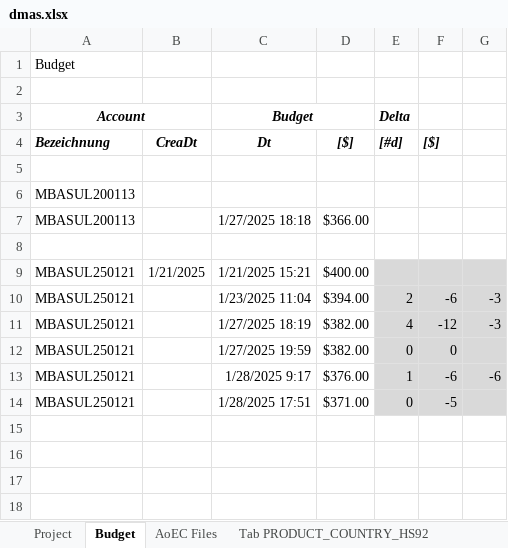
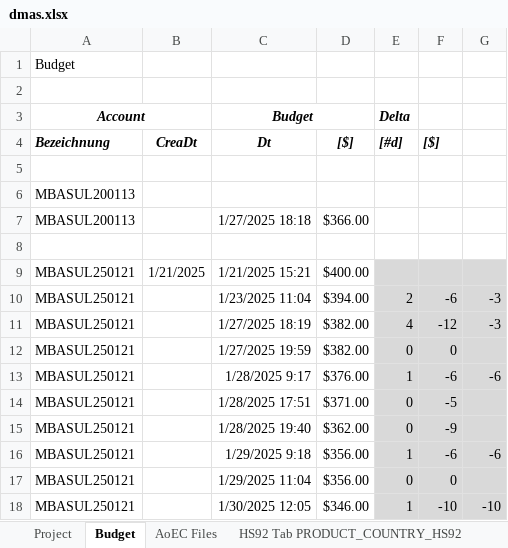
Before and after one commit to mbasul/DMAS_work, an Excel workbook: DMAS.AEC/dmas.xlsx, sheet Budget, drawn as a sheet; values as stored, in another font and other column widths than the file's, no borders; the diff names each change by its address in the sheet, - before the commit and + after, or states it on an @@ line.

```diff
--- a/DMAS.AEC/dmas.xlsx (sheet Budget)
+++ b/DMAS.AEC/dmas.xlsx (sheet Budget)
-sheet tab: Tab PRODUCT_COUNTRY_HS92
+sheet tab: HS92 Tab PRODUCT_COUNTRY_HS92
+row 15: MBASUL250121 |  | 1/28/2025 19:40 | $362.00 | 0 | -9
+row 16: MBASUL250121 |  | 1/29/2025 9:18 | $356.00 | 1 | -6 | -6
+row 17: MBASUL250121 |  | 1/29/2025 11:04 | $356.00 | 0 | 0
+row 18: MBASUL250121 |  | 1/30/2025 12:05 | $346.00 | 1 | -10 | -10
```
Also changed, not shown: sheet Tab PRODUCTS, 11 other files.
